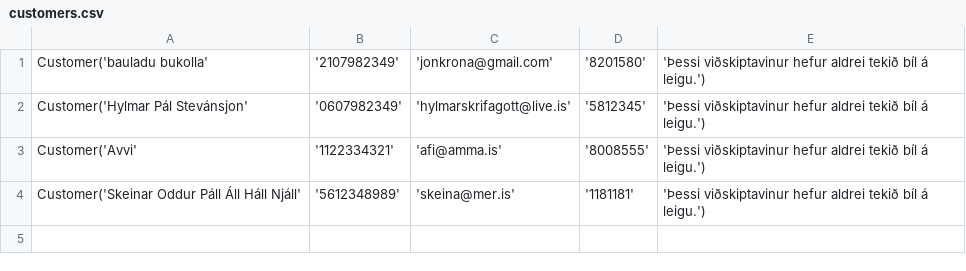
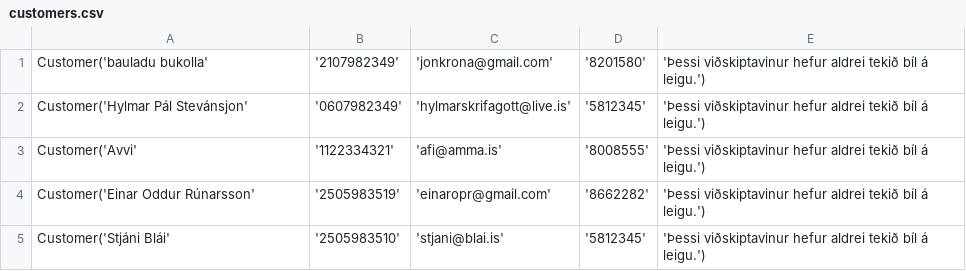
Before and after one commit to einaroddurpall/vln1, a CSV file: data/customers.csv, drawn as a sheet; removed rows and columns are numbered as before the commit, all else as after; the diff names each change by its address in the sheet, - before the commit and + after, or states it on an @@ line.

```diff
--- a/data/customers.csv
+++ b/data/customers.csv
-row 4: Customer('Skeinar Oddur Páll Áll Háll Njáll' | '5612348989' | 'skeina@mer.is' | '1181181' | 'Þessi viðskiptavinur hefur aldrei tekið bíl á leigu.')
+row 4: Customer('Einar Oddur Rúnarsson' | '2505983519' | 'einaropr@gmail.com' | '8662282' | 'Þessi viðskiptavinur hefur aldrei tekið bíl á leigu.')
+row 5: Customer('Stjáni Blái' | '2505983510' | 'stjani@blai.is' | '5812345' | 'Þessi viðskiptavinur hefur aldrei tekið bíl á leigu.')
```
Also changed, not shown: 4 other files.
